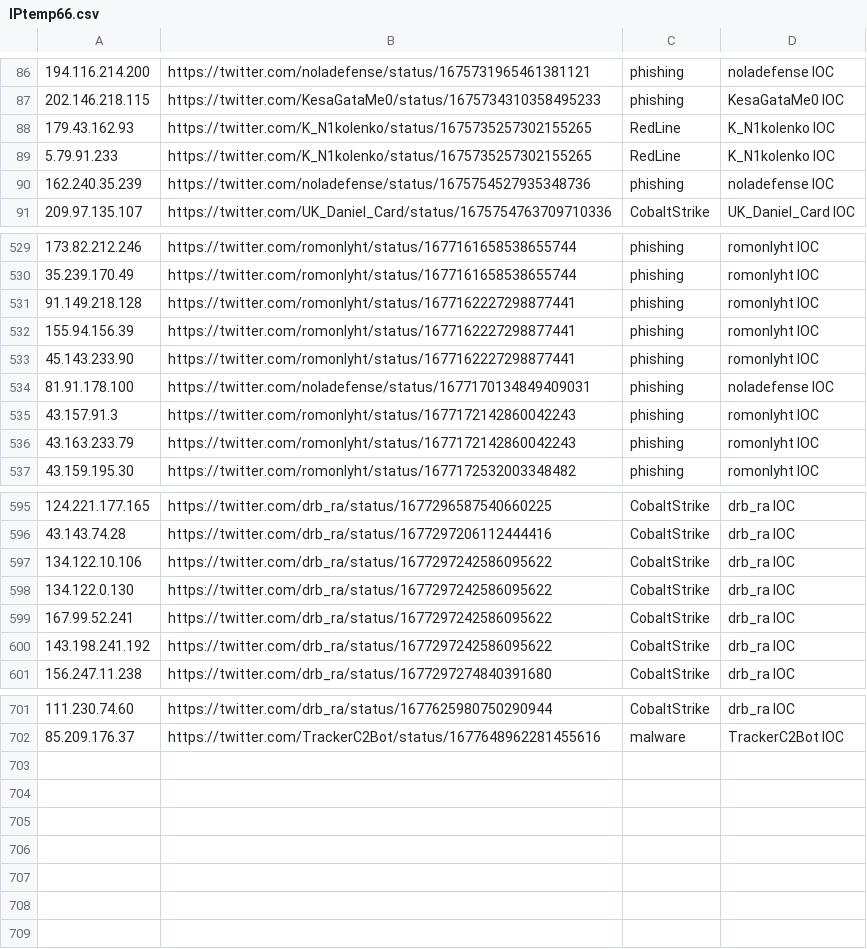
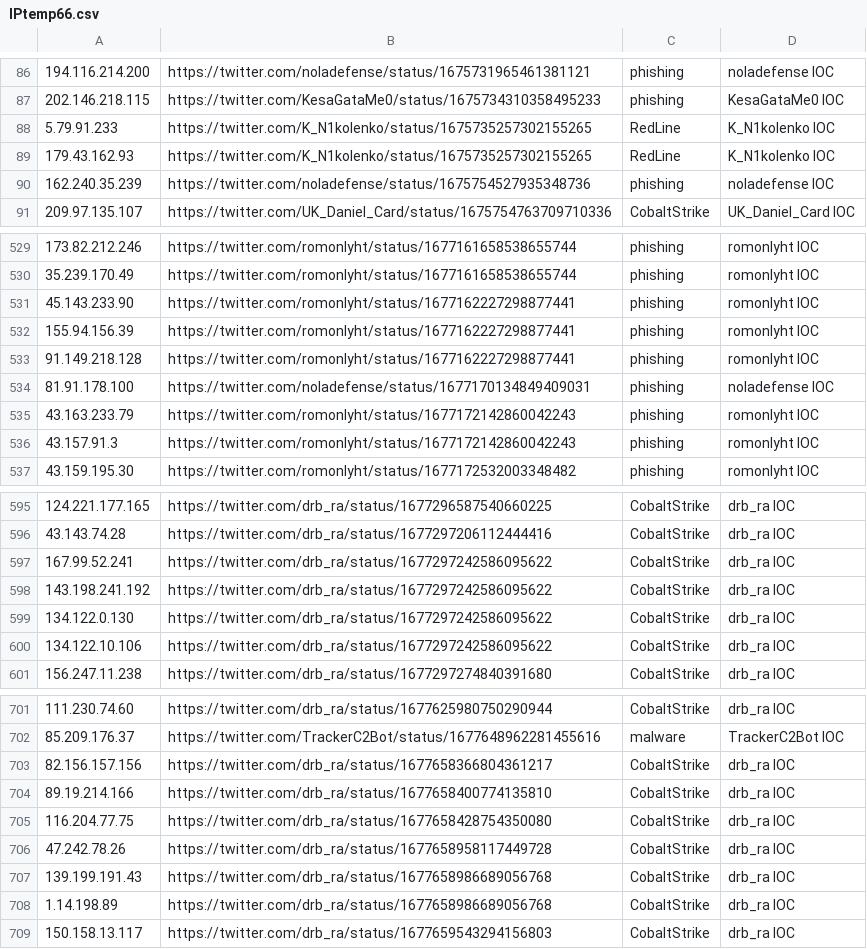
Before and after one commit to Reman2k/ioc, a CSV file: IPtemp66.csv, drawn as a sheet; only a part is shown, gaps mark what is left out; the diff covers the shown part only.

```diff
--- a/IPtemp66.csv
+++ b/IPtemp66.csv
@@ -87,4 +87,4 @@
 "202.146.218.115","https://twitter.com/KesaGataMe0/status/1675734310358495233","phishing","KesaGataMe0 IOC"
+"5.79.91.233","https://twitter.com/K_N1kolenko/status/1675735257302155265","RedLine","K_N1kolenko IOC"
 "179.43.162.93","https://twitter.com/K_N1kolenko/status/1675735257302155265","RedLine","K_N1kolenko IOC"
-"5.79.91.233","https://twitter.com/K_N1kolenko/status/1675735257302155265","RedLine","K_N1kolenko IOC"
 "162.240.35.239","https://twitter.com/noladefense/status/1675754527935348736","phishing","noladefense IOC"
@@ -530,8 +530,8 @@
 "35.239.170.49","https://twitter.com/romonlyht/status/1677161658538655744","phishing","romonlyht IOC"
+"45.143.233.90","https://twitter.com/romonlyht/status/1677162227298877441","phishing","romonlyht IOC"
+"155.94.156.39","https://twitter.com/romonlyht/status/1677162227298877441","phishing","romonlyht IOC"
 "91.149.218.128","https://twitter.com/romonlyht/status/1677162227298877441","phishing","romonlyht IOC"
-"155.94.156.39","https://twitter.com/romonlyht/status/1677162227298877441","phishing","romonlyht IOC"
-"45.143.233.90","https://twitter.com/romonlyht/status/1677162227298877441","phishing","romonlyht IOC"
 "81.91.178.100","https://twitter.com/noladefense/status/1677170134849409031","phishing","noladefense IOC"
+"43.163.233.79","https://twitter.com/romonlyht/status/1677172142860042243","phishing","romonlyht IOC"
 "43.157.91.3","https://twitter.com/romonlyht/status/1677172142860042243","phishing","romonlyht IOC"
-"43.163.233.79","https://twitter.com/romonlyht/status/1677172142860042243","phishing","romonlyht IOC"
 "43.159.195.30","https://twitter.com/romonlyht/status/1677172532003348482","phishing","romonlyht IOC"
@@ -596,6 +596,6 @@
 "43.143.74.28","https://twitter.com/drb_ra/status/1677297206112444416","CobaltStrike","drb_ra IOC"
-"134.122.10.106","https://twitter.com/drb_ra/status/1677297242586095622","CobaltStrike","drb_ra IOC"
-"134.122.0.130","https://twitter.com/drb_ra/status/1677297242586095622","CobaltStrike","drb_ra IOC"
 "167.99.52.241","https://twitter.com/drb_ra/status/1677297242586095622","CobaltStrike","drb_ra IOC"
 "143.198.241.192","https://twitter.com/drb_ra/status/1677297242586095622","CobaltStrike","drb_ra IOC"
+"134.122.0.130","https://twitter.com/drb_ra/status/1677297242586095622","CobaltStrike","drb_ra IOC"
+"134.122.10.106","https://twitter.com/drb_ra/status/1677297242586095622","CobaltStrike","drb_ra IOC"
 "156.247.11.238","https://twitter.com/drb_ra/status/1677297274840391680","CobaltStrike","drb_ra IOC"
@@ -702 +702,8 @@
 "85.209.176.37","https://twitter.com/TrackerC2Bot/status/1677648962281455616","malware","TrackerC2Bot IOC"
+"82.156.157.156","https://twitter.com/drb_ra/status/1677658366804361217","CobaltStrike","drb_ra IOC"
+"89.19.214.166","https://twitter.com/drb_ra/status/1677658400774135810","CobaltStrike","drb_ra IOC"
+"116.204.77.75","https://twitter.com/drb_ra/status/1677658428754350080","CobaltStrike","drb_ra IOC"
+"47.242.78.26","https://twitter.com/drb_ra/status/1677658958117449728","CobaltStrike","drb_ra IOC"
+"139.199.191.43","https://twitter.com/drb_ra/status/1677658986689056768","CobaltStrike","drb_ra IOC"
+"1.14.198.89","https://twitter.com/drb_ra/status/1677658986689056768","CobaltStrike","drb_ra IOC"
+"150.158.13.117","https://twitter.com/drb_ra/status/1677659543294156803","CobaltStrike","drb_ra IOC"
```
Also changed, not shown: 17 moved rows elsewhere in this file, IPtemp65.csv.
